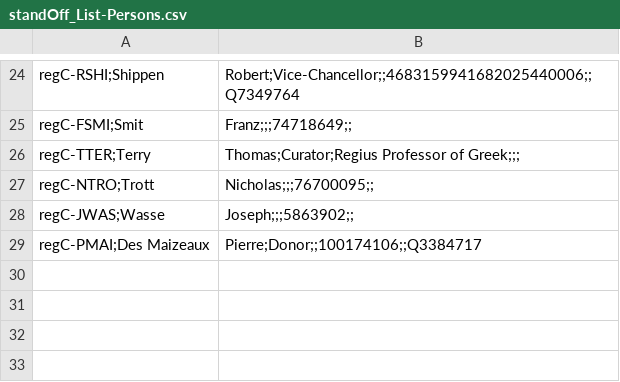
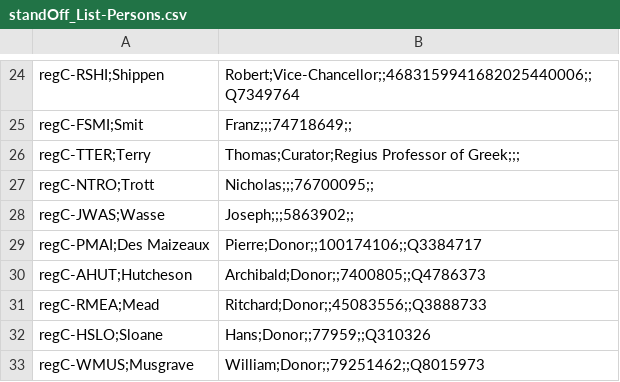
Before and after one commit to r0man-ist/regC, a CSV file: standOff_List-Persons.csv, drawn as a sheet; only a part is shown, gaps mark what is left out; the diff names each change by its address in the sheet, - before the commit and + after, or states it on an @@ line.

```diff
--- a/standOff_List-Persons.csv
+++ b/standOff_List-Persons.csv
+row 30: regC-AHUT;Hutcheson | Archibald;Donor;;7400805;;Q4786373
+row 31: regC-RMEA;Mead | Ritchard;Donor;;45083556;;Q3888733
+row 32: regC-HSLO;Sloane | Hans;Donor;;77959;;Q310326
+row 33: regC-WMUS;Musgrave | William;Donor;;79251462;;Q8015973
```
Also changed, not shown: 6 other files.
